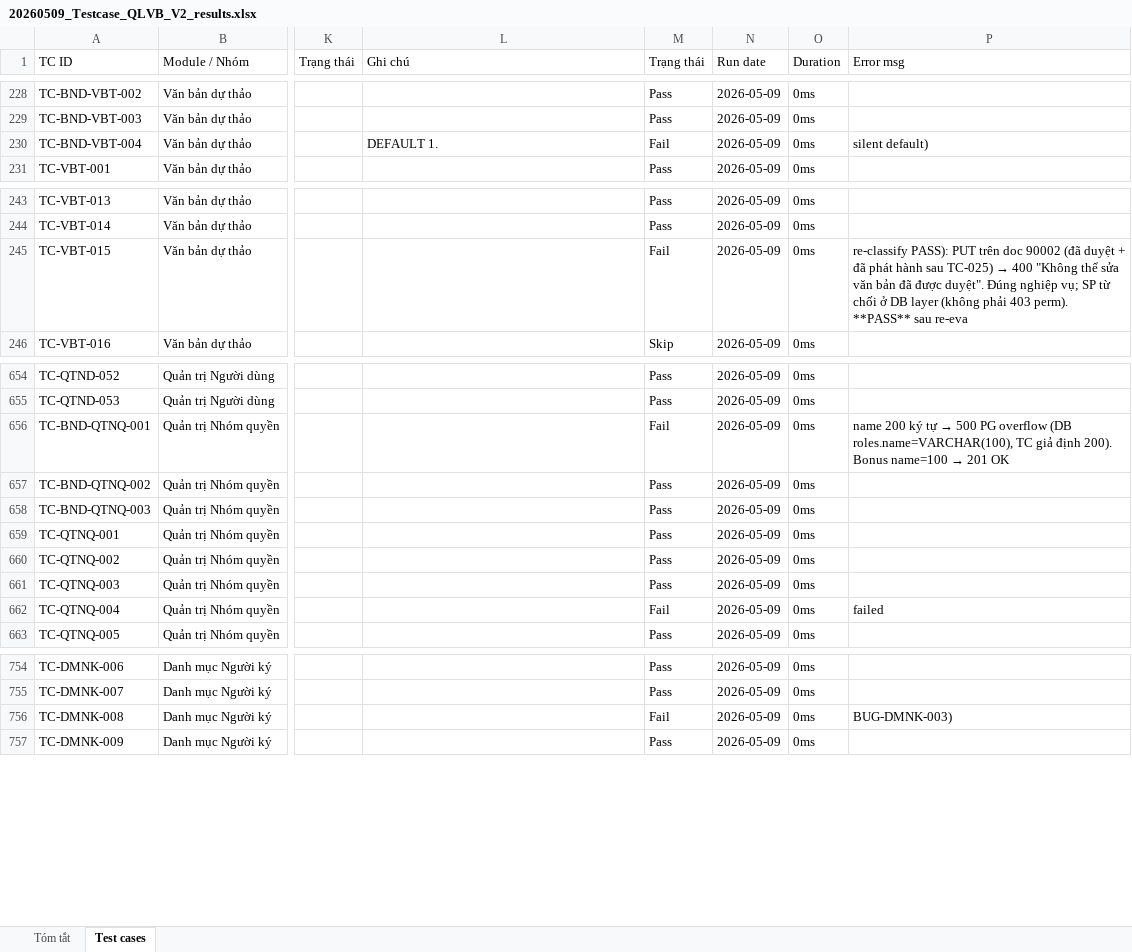
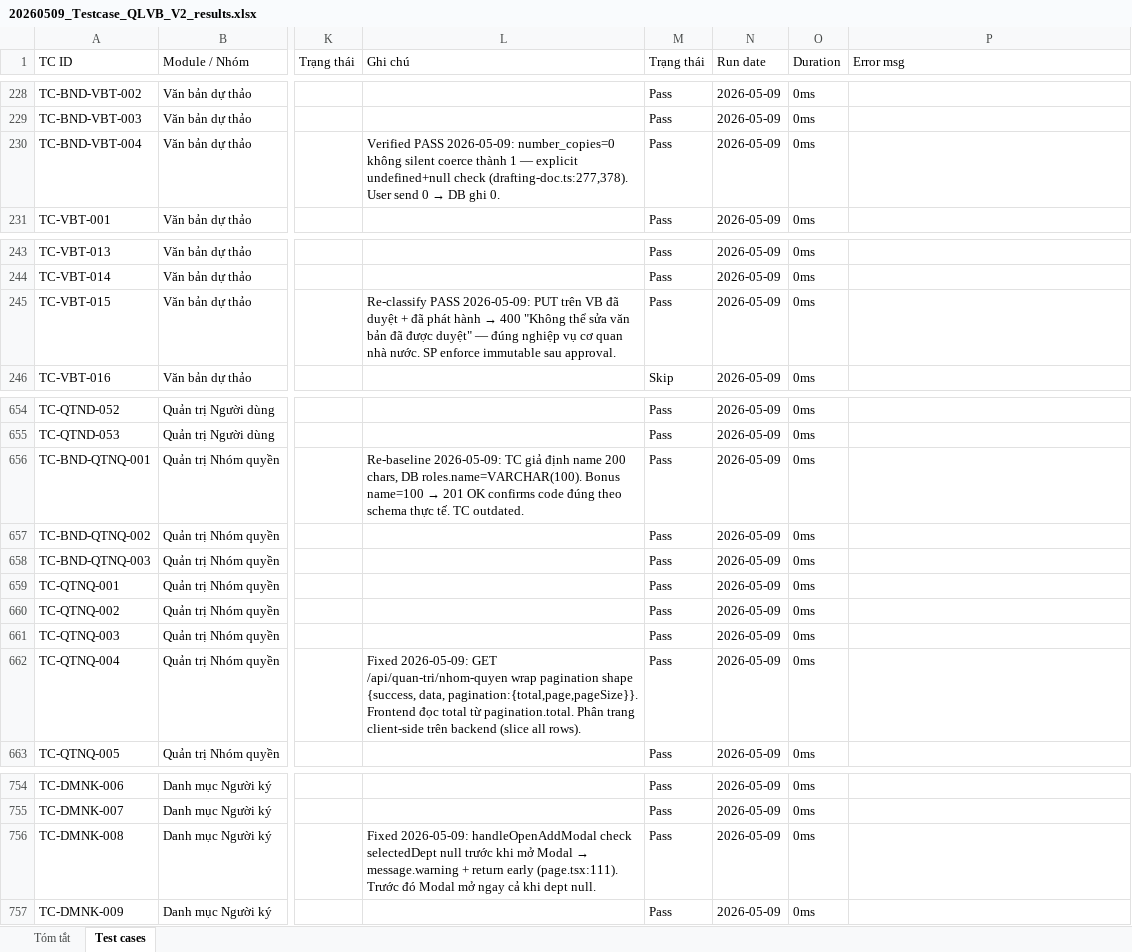
Before and after one commit to ductv112/quanlyvanban, an Excel workbook: docs/hdsd/20260509_Testcase_QLVB_V2_results.xlsx, sheet Test cases, drawn as a sheet; only a part is shown, gaps mark what is left out; values as stored, in another font and other column widths than the file's, no cell formats; the diff covers the shown part only; the diff names each change by its address in the sheet, - before the commit and + after, or states it on an @@ line.

```diff
--- a/docs/hdsd/20260509_Testcase_QLVB_V2_results.xlsx (sheet Test cases)
+++ b/docs/hdsd/20260509_Testcase_QLVB_V2_results.xlsx (sheet Test cases)
@@ L230 (Ghi chú): DEFAULT 1. → Verified PASS 2026-05-09: number_copies=0 không silent coerce thành 1 — explicit undefined+null check (drafting-doc.ts:277,378). User send 0 → DB ghi 0. @@
-M230 (Trạng thái): Fail
+M230 (Trạng thái): Pass
-P230 (Error msg): silent default)
+P230 (Error msg): (empty)
@@ L245 (Ghi chú): (empty) → Re-classify PASS 2026-05-09: PUT trên VB đã duyệt + đã phát hành → 400 "Không thể sửa văn bản đã được duyệt" — đúng nghiệp vụ cơ quan nhà nước. SP enforce immutable sau approval. @@
-M245 (Trạng thái): Fail
+M245 (Trạng thái): Pass
@@ P245 (Error msg): re-classify PASS): PUT trên doc 90002 (đã duyệt + đã phát hành sau TC-025) → 400 "Không thể sửa văn bản đã được duyệt". Đúng nghiệp vụ; SP từ chối ở DB layer (không phải 403 perm). **PASS** sau re-eva → (empty) @@
@@ L656 (Ghi chú): (empty) → Re-baseline 2026-05-09: TC giả định name 200 chars, DB roles.name=VARCHAR(100). Bonus name=100 → 201 OK confirms code đúng theo schema thực tế. TC outdated. @@
-M656 (Trạng thái): Fail
+M656 (Trạng thái): Pass
@@ P656 (Error msg): name 200 ký tự → 500 PG overflow (DB roles.name=VARCHAR(100), TC giả định 200). Bonus name=100 → 201 OK → (empty) @@
-L662 (Ghi chú): (empty)
+L662 (Ghi chú): Fixed 2026-05-09: GET /api/quan-tri/nhom-quyen wrap pagination shape {success, data, pagination:{total,page,pageSize}}. Frontend đọc total từ pagination.total. Phân trang client-side trên backend (slice all rows).
-M662 (Trạng thái): Fail
+M662 (Trạng thái): Pass
-P662 (Error msg): failed
+P662 (Error msg): (empty)
@@ L756 (Ghi chú): (empty) → Fixed 2026-05-09: handleOpenAddModal check selectedDept null trước khi mở Modal → message.warning + return early (page.tsx:111). Trước đó Modal mở ngay cả khi dept null. @@
-M756 (Trạng thái): Fail
+M756 (Trạng thái): Pass
-P756 (Error msg): BUG-DMNK-003)
+P756 (Error msg): (empty)
```
Also changed, not shown: 39 edited cells elsewhere in this sheet, cell formats, 2 other files.
